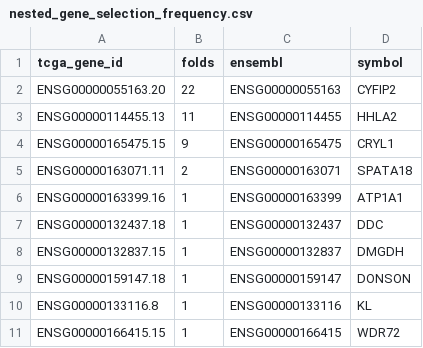
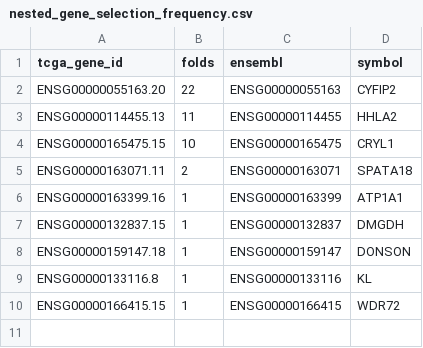
Before and after one commit to ArjunCodess/HYDRA-ccRCC, a CSV file: results/tables/nested_gene_selection_frequency.csv, drawn as a sheet.

Commit message:
refresh nested validation

```diff
--- a/results/tables/nested_gene_selection_frequency.csv
+++ b/results/tables/nested_gene_selection_frequency.csv
@@ -3,6 +3,5 @@ ENSG00000055163.20,22,ENSG00000055163,CYFIP2
 ENSG00000114455.13,11,ENSG00000114455,HHLA2
-ENSG00000165475.15,9,ENSG00000165475,CRYL1
+ENSG00000165475.15,10,ENSG00000165475,CRYL1
 ENSG00000163071.11,2,ENSG00000163071,SPATA18
 ENSG00000163399.16,1,ENSG00000163399,ATP1A1
-ENSG00000132437.18,1,ENSG00000132437,DDC
 ENSG00000132837.15,1,ENSG00000132837,DMGDH
```
Also changed, not shown: results/tables/nested_cv_folds.csv, results/tables/nested_cv_patient_bootstrap.csv, 3 other files.
